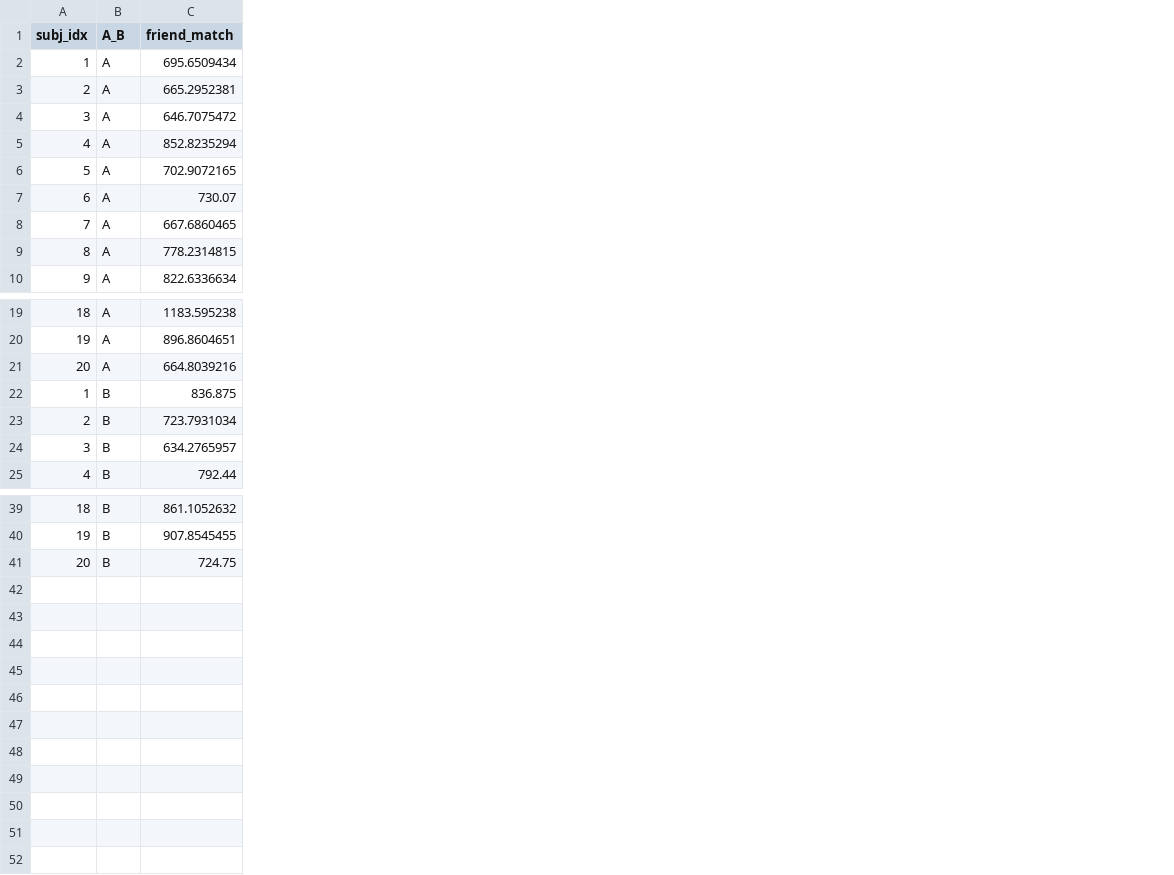
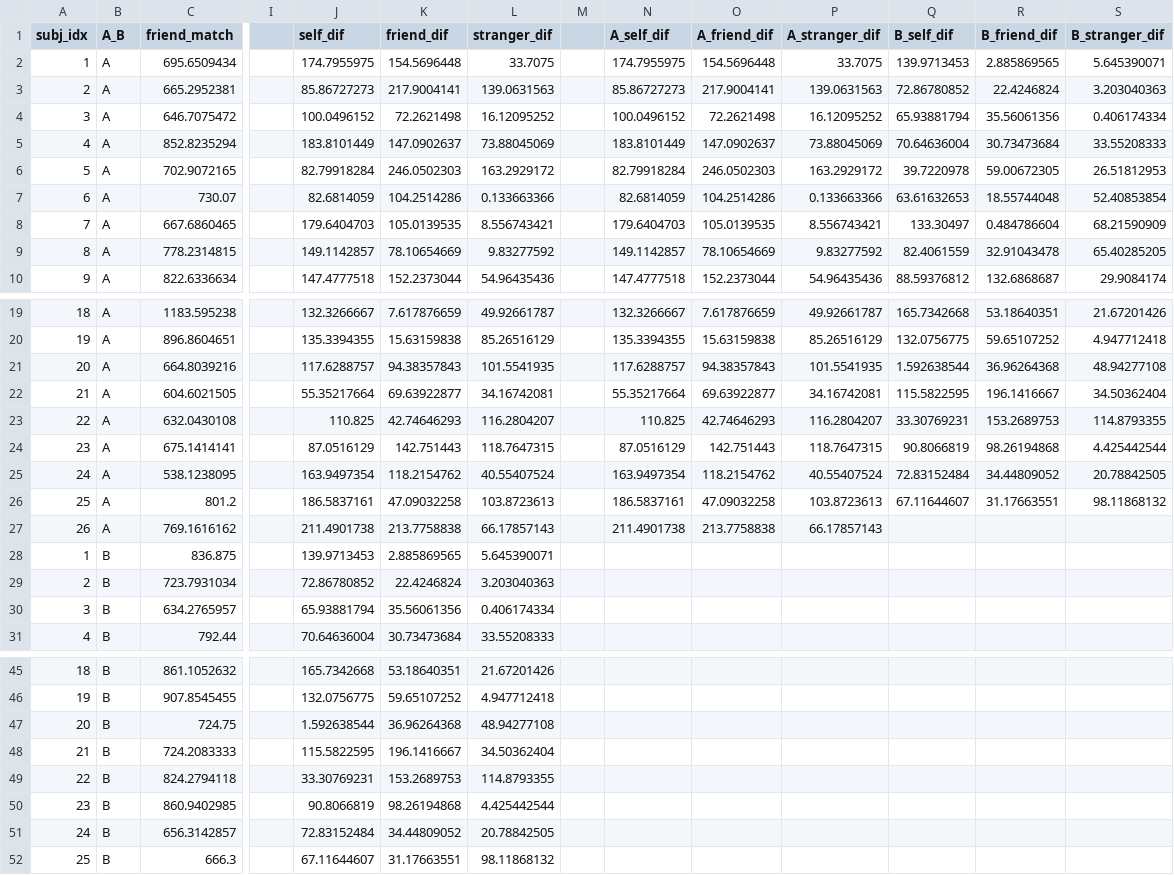
Before and after one commit to Chuan-Peng-Lab/TopDownSPE, a CSV file: 2_Study1_Judgemental_Priority/2_4_Analysis/2_4_1_data_preprocessing/2_4_1_2_data/exp1_rt.csv, drawn as a sheet; only a part is shown, gaps mark what is left out; rows hold the shown columns only; the diff names each change by its address in the sheet, - before the commit and + after, or states it on an @@ line.

Commit message:
add data analysis and about files

```diff
--- a/2_Study1_Judgemental_Priority/2_4_Analysis/2_4_1_data_preprocessing/2_4_1_2_data/exp1_rt.csv
+++ b/2_Study1_Judgemental_Priority/2_4_Analysis/2_4_1_data_preprocessing/2_4_1_2_data/exp1_rt.csv
+column I, empty
+column J (self_dif), rows 2-10: 174.7955975 | 85.86727273 | 100.0496152 | 183.8101449 | 82.79918284 | 82.6814059 | 179.6404703 | 149.1142857 | 147.4777518; rows 19-21: 132.3266667 | 135.3394355 | 117.6288757; rows 28-31: 139.9713453 | 72.86780852 | 65.93881794 | 70.64636004; rows 45-47: 165.7342668 | 132.0756775 | 1.592638544
+column K (friend_dif), rows 2-10: 154.5696448 | 217.9004141 | 72.2621498 | 147.0902637 | 246.0502303 | 104.2514286 | 105.0139535 | 78.10654669 | 152.2373044; rows 19-21: 7.617876659 | 15.63159838 | 94.38357843; rows 28-31: 2.885869565 | 22.4246824 | 35.56061356 | 30.73473684; rows 45-47: 53.18640351 | 59.65107252 | 36.96264368
+column L (stranger_dif), rows 2-10: 33.7075 | 139.0631563 | 16.12095252 | 73.88045069 | 163.2929172 | 0.133663366 | 8.556743421 | 9.83277592 | 54.96435436; rows 19-21: 49.92661787 | 85.26516129 | 101.5541935; rows 28-31: 5.645390071 | 3.203040363 | 0.406174334 | 33.55208333; rows 45-47: 21.67201426 | 4.947712418 | 48.94277108
+column M, empty
+column N (A_self_dif), rows 2-10: 174.7955975 | 85.86727273 | 100.0496152 | 183.8101449 | 82.79918284 | 82.6814059 | 179.6404703 | 149.1142857 | 147.4777518; rows 19-21: 132.3266667 | 135.3394355 | 117.6288757
+column O (A_friend_dif), rows 2-10: 154.5696448 | 217.9004141 | 72.2621498 | 147.0902637 | 246.0502303 | 104.2514286 | 105.0139535 | 78.10654669 | 152.2373044; rows 19-21: 7.617876659 | 15.63159838 | 94.38357843
+column P (A_stranger_dif), rows 2-10: 33.7075 | 139.0631563 | 16.12095252 | 73.88045069 | 163.2929172 | 0.133663366 | 8.556743421 | 9.83277592 | 54.96435436; rows 19-21: 49.92661787 | 85.26516129 | 101.5541935
+column Q (B_self_dif), rows 2-10: 139.9713453 | 72.86780852 | 65.93881794 | 70.64636004 | 39.7220978 | 63.61632653 | 133.30497 | 82.4061559 | 88.59376812; rows 19-21: 165.7342668 | 132.0756775 | 1.592638544
+column R (B_friend_dif), rows 2-10: 2.885869565 | 22.4246824 | 35.56061356 | 30.73473684 | 59.00672305 | 18.55744048 | 0.484786604 | 32.91043478 | 132.6868687; rows 19-21: 53.18640351 | 59.65107252 | 36.96264368
+column S (B_stranger_dif), rows 2-10: 5.645390071 | 3.203040363 | 0.406174334 | 33.55208333 | 26.51812953 | 52.40853854 | 68.21590909 | 65.40285205 | 29.9084174; rows 19-21: 21.67201426 | 4.947712418 | 48.94277108
+row 22: 21 | A | 604.6021505 |  | 55.35217664 | 69.63922877 | 34.16742081 |  | 55.35217664 | 69.63922877 | 34.16742081 | 115.5822595 | 196.1416667 | 34.50362404
+row 23: 22 | A | 632.0430108 |  | 110.825 | 42.74646293 | 116.2804207 |  | 110.825 | 42.74646293 | 116.2804207 | 33.30769231 | 153.2689753 | 114.8793355
+row 24: 23 | A | 675.1414141 |  | 87.0516129 | 142.751443 | 118.7647315 |  | 87.0516129 | 142.751443 | 118.7647315 | 90.8066819 | 98.26194868 | 4.425442544
+row 25: 24 | A | 538.1238095 |  | 163.9497354 | 118.2154762 | 40.55407524 |  | 163.9497354 | 118.2154762 | 40.55407524 | 72.83152484 | 34.44809052 | 20.78842505
+row 26: 25 | A | 801.2 |  | 186.5837161 | 47.09032258 | 103.8723613 |  | 186.5837161 | 47.09032258 | 103.8723613 | 67.11644607 | 31.17663551 | 98.11868132
+row 27: 26 | A | 769.1616162 |  | 211.4901738 | 213.7758838 | 66.17857143 |  | 211.4901738 | 213.7758838 | 66.17857143
+row 48: 21 | B | 724.2083333 |  | 115.5822595 | 196.1416667 | 34.50362404
+row 49: 22 | B | 824.2794118 |  | 33.30769231 | 153.2689753 | 114.8793355
+row 50: 23 | B | 860.9402985 |  | 90.8066819 | 98.26194868 | 4.425442544
+row 51: 24 | B | 656.3142857 |  | 72.83152484 | 34.44809052 | 20.78842505
+row 52: 25 | B | 666.3 |  | 67.11644607 | 31.17663551 | 98.11868132
```
Also changed, not shown: 2_Study1_Judgemental_Priority/2_4_Analysis/2_4_1_data_preprocessing/2_4_1_2_data/exp1_acc.csv, 2_Study1_Judgemental_Priority/2_4_Analysis/2_4_1_data_preprocessing/2_4_1_2_data/exp1a_acc_wide.csv, 42 other files.
